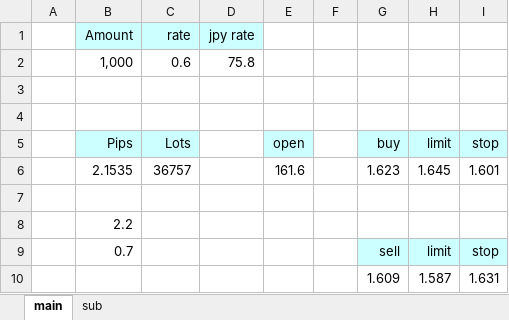
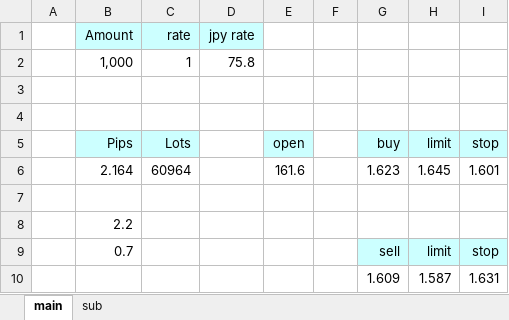
Before and after one commit to atsushi20150730/volatility, an Excel workbook: volatility/src/xls/24_EURAUD.xlsx, sheet main, drawn as a sheet; values as stored, in another font and other column widths than the file's, no borders; the diff names each change by its address in the sheet, - before the commit and + after, or states it on an @@ line.

```diff
--- a/volatility/src/xls/24_EURAUD.xlsx (sheet main)
+++ b/volatility/src/xls/24_EURAUD.xlsx (sheet main)
-C2 (rate): 0.6
+C2 (rate): 1
-B6 (Amount): 2.1535
+B6 (Amount): 2.164
-C6 (rate): 36757
+C6 (rate): 60964
```
Also changed, not shown: sheet sub, formulas that keep their value, volatility/src/xls/03_EURUSD.xlsx, volatility/src/xls/09_AUDUSD.xlsx, 10 other files.
